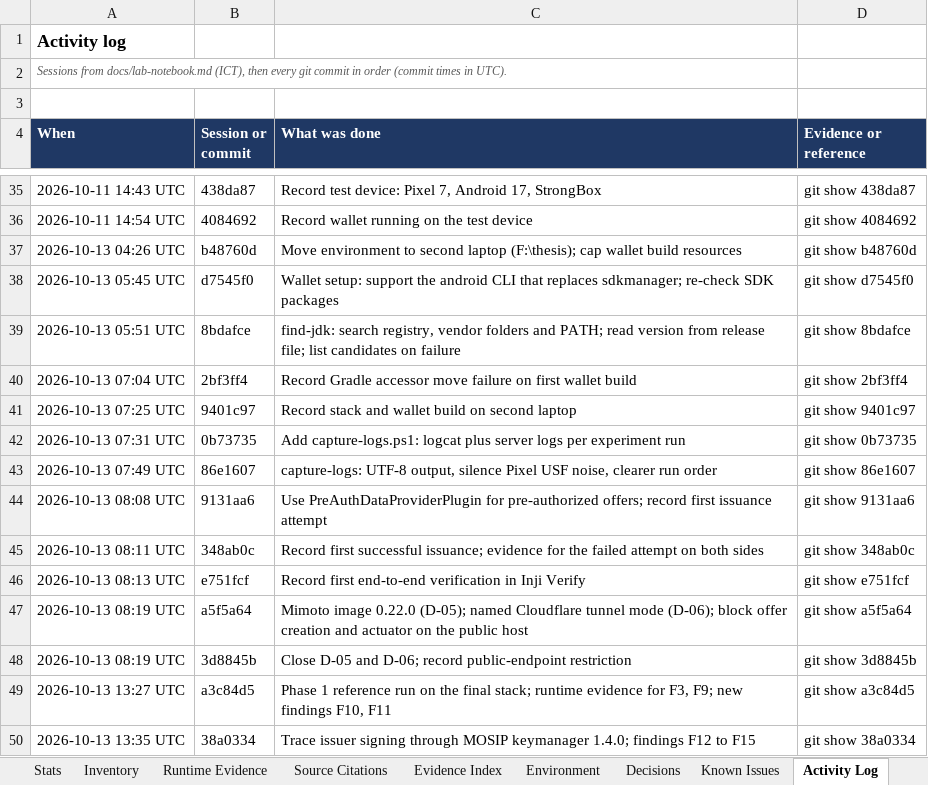
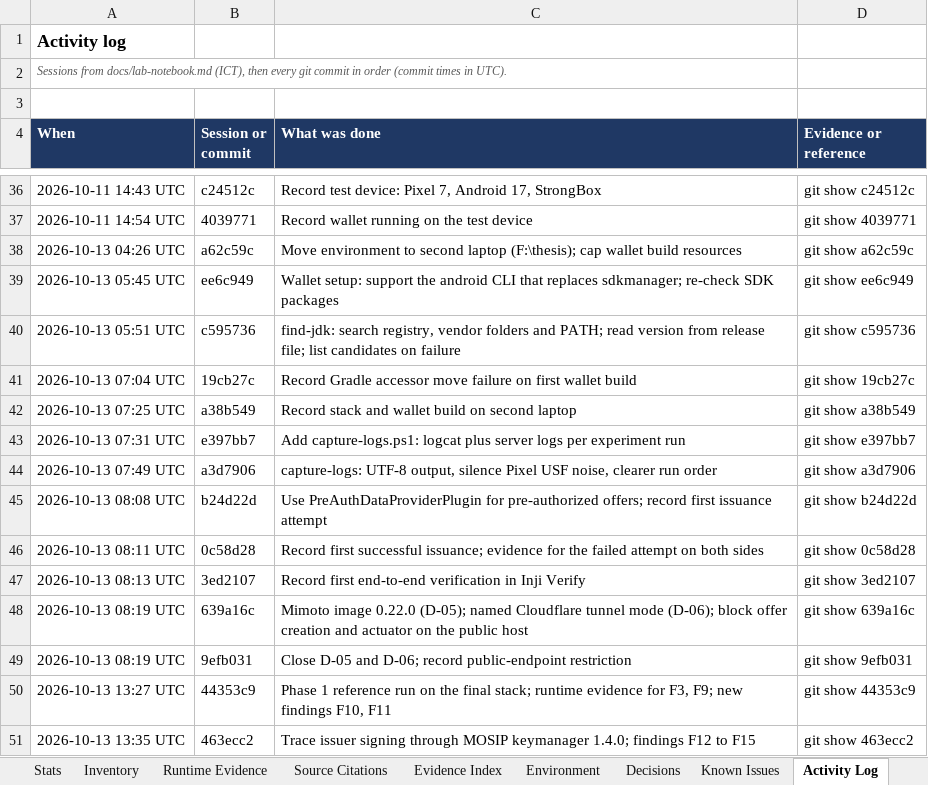
Before and after one commit to prazwal1/crypto-agile-ssi, an Excel workbook: docs/phase1/Phase1-Workbook.xlsx, sheet Activity Log, drawn as a sheet; only a part is shown, gaps mark what is left out; values as stored, in another font and other column widths than the file's, no borders; addresses are those after the commit; the diff covers the shown part only; the diff names each change by its address in the sheet, - before the commit and + after, or states it on an @@ line.

Commit message:
D-08 closed (C-10): inji-verify 0.17.0 vs 0.18.2 and vc-verifier 1.6.0 vs 1.8.1; deployed jar inspected
Diffs and summary in evidence/2026-10-14-verify-version-diff, deployed
verify-service jar libraries in evidence/2026-10-14-verify-image-libs.
F8, F18, F23 updated; workbook rebuilt.

```diff
--- a/docs/phase1/Phase1-Workbook.xlsx (sheet Activity Log)
+++ b/docs/phase1/Phase1-Workbook.xlsx (sheet Activity Log)
-B36 (Session or commit): 438da87
+B36 (Session or commit): c24512c
-D36 (Evidence or reference): git show 438da87
+D36 (Evidence or reference): git show c24512c
-B37 (Session or commit): 4084692
+B37 (Session or commit): 4039771
-D37 (Evidence or reference): git show 4084692
+D37 (Evidence or reference): git show 4039771
-B38 (Session or commit): b48760d
+B38 (Session or commit): a62c59c
-D38 (Evidence or reference): git show b48760d
+D38 (Evidence or reference): git show a62c59c
-B39 (Session or commit): d7545f0
+B39 (Session or commit): ee6c949
-D39 (Evidence or reference): git show d7545f0
+D39 (Evidence or reference): git show ee6c949
-B40 (Session or commit): 8bdafce
+B40 (Session or commit): c595736
-D40 (Evidence or reference): git show 8bdafce
+D40 (Evidence or reference): git show c595736
-B41 (Session or commit): 2bf3ff4
+B41 (Session or commit): 19cb27c
-D41 (Evidence or reference): git show 2bf3ff4
+D41 (Evidence or reference): git show 19cb27c
-B42 (Session or commit): 9401c97
+B42 (Session or commit): a38b549
-D42 (Evidence or reference): git show 9401c97
+D42 (Evidence or reference): git show a38b549
-B43 (Session or commit): 0b73735
+B43 (Session or commit): e397bb7
-D43 (Evidence or reference): git show 0b73735
+D43 (Evidence or reference): git show e397bb7
-B44 (Session or commit): 86e1607
+B44 (Session or commit): a3d7906
-D44 (Evidence or reference): git show 86e1607
+D44 (Evidence or reference): git show a3d7906
-B45 (Session or commit): 9131aa6
+B45 (Session or commit): b24d22d
-D45 (Evidence or reference): git show 9131aa6
+D45 (Evidence or reference): git show b24d22d
-B46 (Session or commit): 348ab0c
+B46 (Session or commit): 0c58d28
-D46 (Evidence or reference): git show 348ab0c
+D46 (Evidence or reference): git show 0c58d28
-B47 (Session or commit): e751fcf
+B47 (Session or commit): 3ed2107
-D47 (Evidence or reference): git show e751fcf
+D47 (Evidence or reference): git show 3ed2107
-B48 (Session or commit): a5f5a64
+B48 (Session or commit): 639a16c
-D48 (Evidence or reference): git show a5f5a64
+D48 (Evidence or reference): git show 639a16c
-B49 (Session or commit): 3d8845b
+B49 (Session or commit): 9efb031
-D49 (Evidence or reference): git show 3d8845b
+D49 (Evidence or reference): git show 9efb031
-B50 (Session or commit): a3c84d5
+B50 (Session or commit): 44353c9
-D50 (Evidence or reference): git show a3c84d5
+D50 (Evidence or reference): git show 44353c9
-B51 (Session or commit): 38a0334
+B51 (Session or commit): 463ecc2
-D51 (Evidence or reference): git show 38a0334
+D51 (Evidence or reference): git show 463ecc2
```
Also changed, not shown: 2 added rows and 72 edited cells elsewhere in this sheet, sheet Findings, sheet Decisions, sheet Evidence Index, 17 other files.
